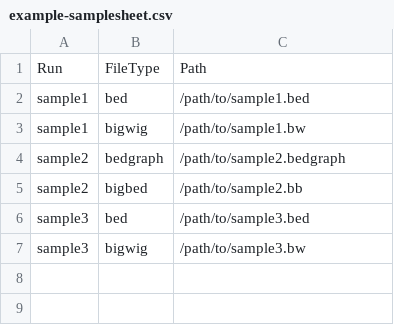
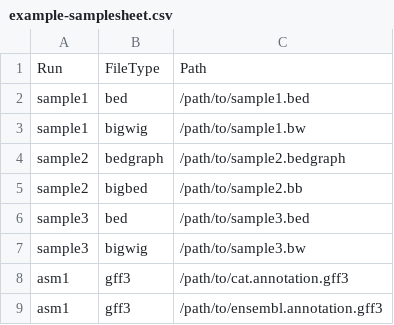
Before and after one commit to JackCurragh/TrackHubGenerator, a CSV file: example-samplesheet.csv, drawn as a sheet.

```diff
--- a/example-samplesheet.csv
+++ b/example-samplesheet.csv
@@ -7 +7,3 @@ sample3,bed,/path/to/sample3.bed
 sample3,bigwig,/path/to/sample3.bw
+asm1,gff3,/path/to/cat.annotation.gff3
+asm1,gff3,/path/to/ensembl.annotation.gff3
```
Also changed, not shown: 11 other files.
